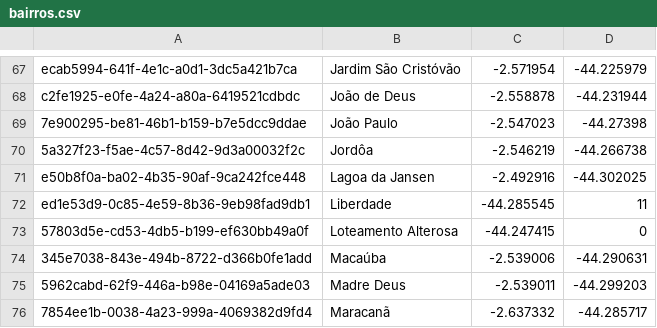
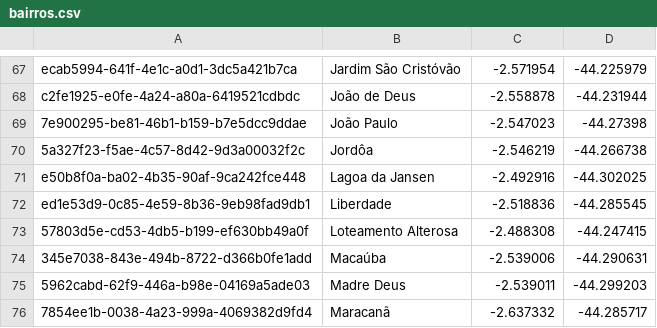
Before and after one commit to lcmuniz/dashboard-lab, a CSV file: src/main/resources/static/bairros.csv, drawn as a sheet; only a part is shown, gaps mark what is left out.

```diff
--- a/src/main/resources/static/bairros.csv
+++ b/src/main/resources/static/bairros.csv
@@ -71,4 +71,4 @@ c2fe1925-e0fe-4a24-a80a-6419521cdbdc;João de Deus;-2.558878;-44.231944
 e50b8f0a-ba02-4b35-90af-9ca242fce448;Lagoa da Jansen;-2.492916;-44.302025
-ed1e53d9-0c85-4e59-8b36-9eb98fad9db1;Liberdade;-44.285545;11
-57803d5e-cd53-4db5-b199-ef630bb49a0f;Loteamento Alterosa;-44.247415;0
+ed1e53d9-0c85-4e59-8b36-9eb98fad9db1;Liberdade;-2.518836;-44.285545
+57803d5e-cd53-4db5-b199-ef630bb49a0f;Loteamento Alterosa;-2.488308;-44.247415
 345e7038-843e-494b-8722-d366b0fe1add;Macaúba;-2.539006;-44.290631
```
Also changed, not shown: 2 other files.
